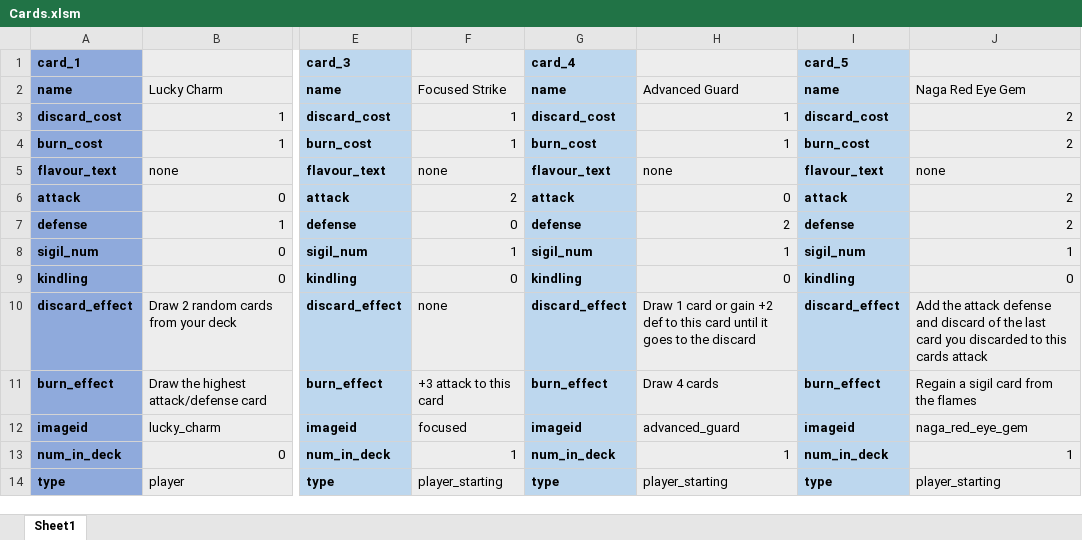
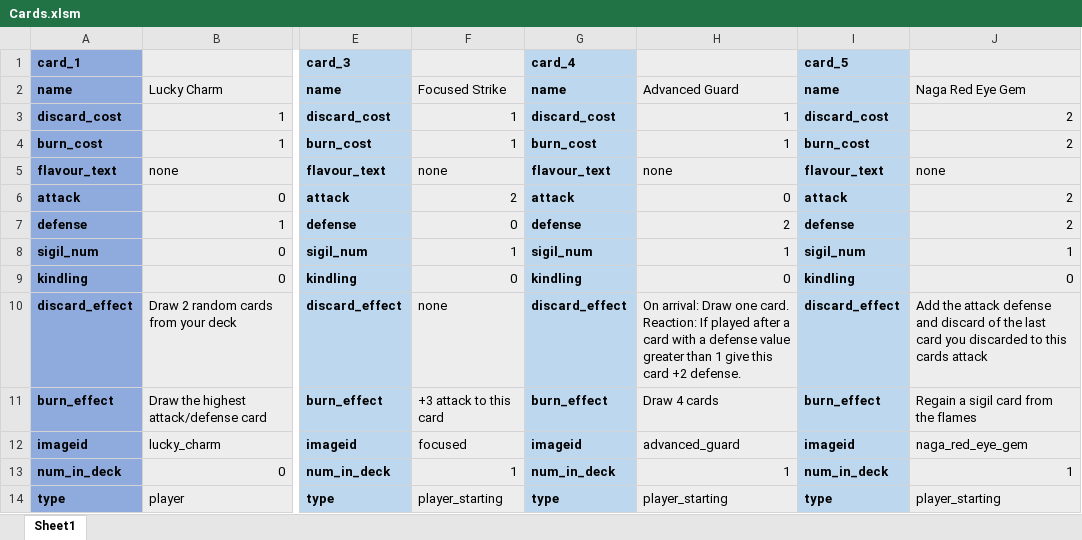
Before and after one commit to Aimzj/DungeonDeckBuilder, an Excel workbook: Documents/Cards.xlsm, sheet Sheet1, drawn as a sheet; only a part is shown, gaps mark what is left out; values as stored, in another font and other column widths than the file's, no borders; the diff names each change by its address in the sheet, - before the commit and + after, or states it on an @@ line.

```diff
--- a/Documents/Cards.xlsm (sheet Sheet1)
+++ b/Documents/Cards.xlsm (sheet Sheet1)
-H10: Draw 1 card or gain +2 def to this card until it goes to the discard
+H10: On arrival: Draw one card. Reaction: If played after a card with a defense value greater than 1 give this card +2 defense.
```
Also changed, not shown: Documents/Burn_Digital_Game_-_Card_List (2).xlsx, 20 other files.
